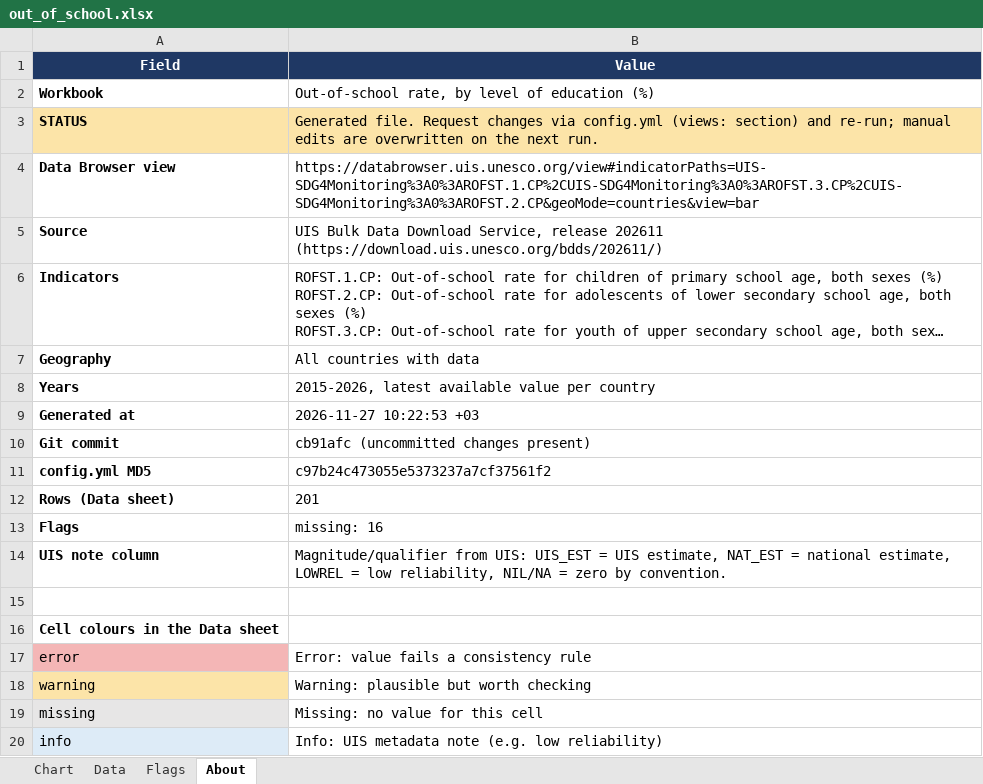
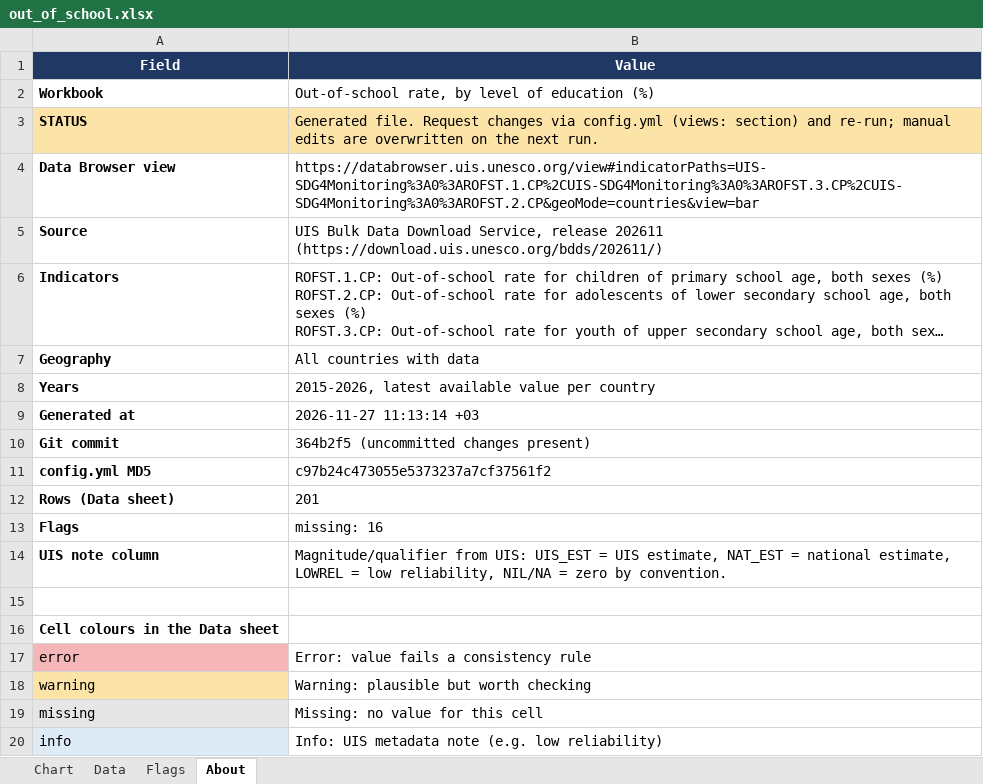
Before and after one commit to meltemod/sdg4-indicator-pipeline, an Excel workbook: outputs/tables/out_of_school.xlsx, sheet About, drawn as a sheet; long unchanged cells end in …; values as stored, in another font and other column widths than the file's, no borders; the diff names each change by its address in the sheet, - before the commit and + after, or states it on an @@ line.

```diff
--- a/outputs/tables/out_of_school.xlsx (sheet About)
+++ b/outputs/tables/out_of_school.xlsx (sheet About)
-B9 (Value): 2026-11-27 10:22:53 +03
+B9 (Value): 2026-11-27 11:13:14 +03
-B10 (Value): cb91afc (uncommitted changes present)
+B10 (Value): 364b2f5 (uncommitted changes present)
```
Also changed, not shown: charts or pictures, outputs/tables/adult_literacy.xlsx, outputs/tables/completion_parity.xlsx, 1 other file.
